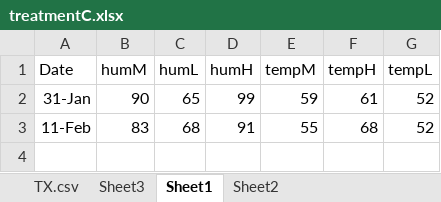
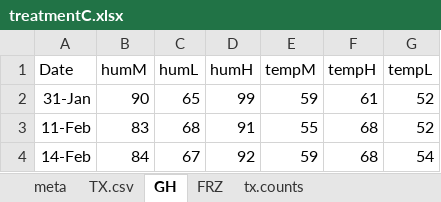
Before and after one commit to cchambe12/freezingexperiment, an Excel workbook: data/treatmentC.xlsx, sheet GH, drawn as a sheet; values as stored, in another font and other column widths than the file's, no borders; the diff names each change by its address in the sheet, - before the commit and + after, or states it on an @@ line.

Commit message:
updated soil script, made adjustments to data sheet, started thinking about analyzing

```diff
--- a/data/treatmentC.xlsx (sheet GH)
+++ b/data/treatmentC.xlsx (sheet GH)
-sheet tab: Sheet1
+sheet tab: GH
-sheet tab: Sheet2
+sheet tab: FRZ
-sheet tab: Sheet3
+sheet tab: meta
+sheet tab: tx.counts
+row 4: 14-Feb | 84 | 67 | 92 | 59 | 68 | 54
```
Also changed, not shown: sheet TX.csv, sheet FRZ, 4 other files.
